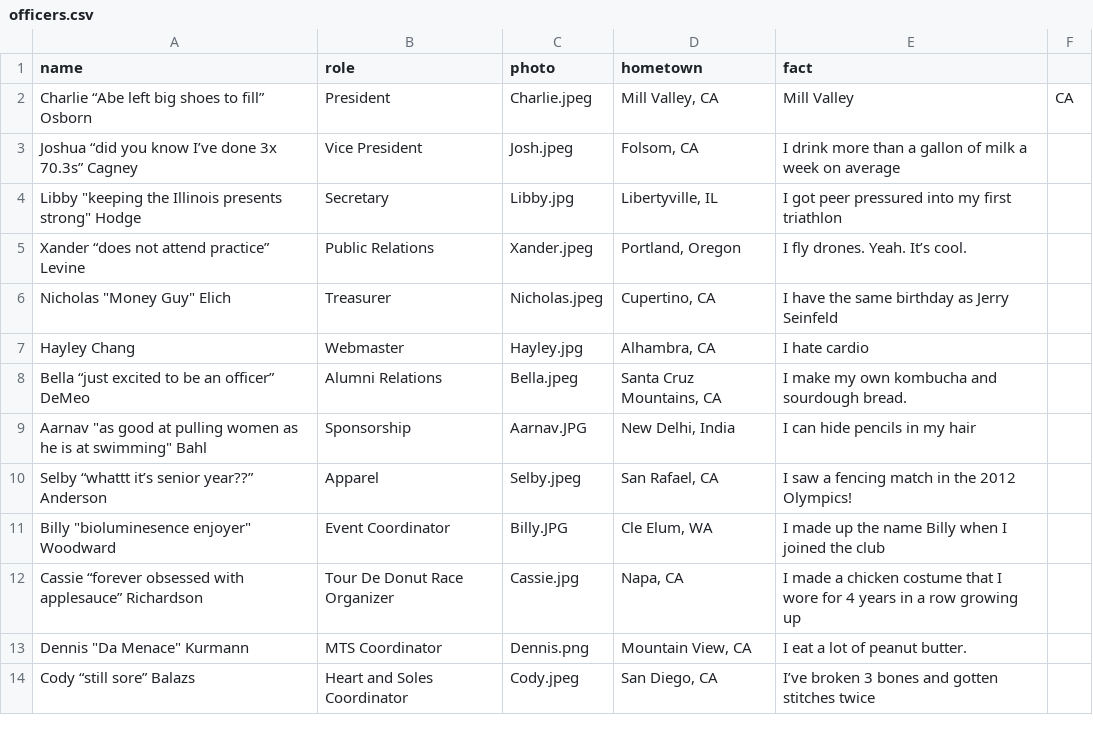
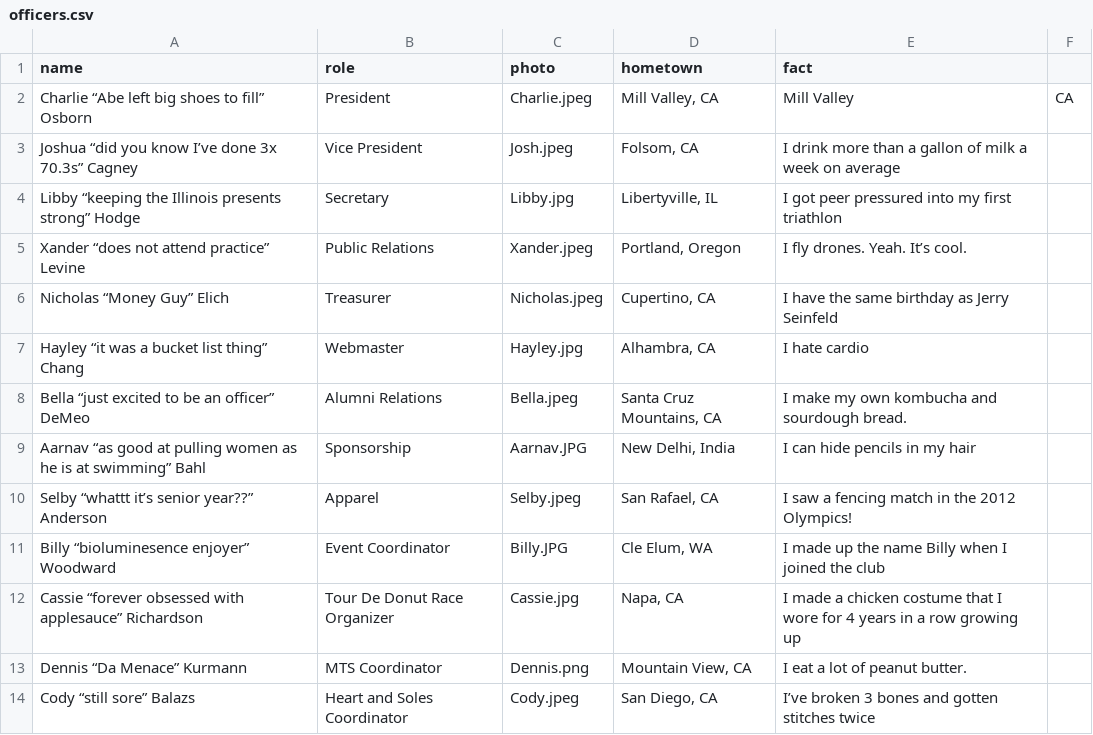
Before and after one commit to CalPolyTriathlon/calpolytriathlon, a CSV file: _data/officers.csv, drawn as a sheet.

Commit message:
Update info (#2)
* change officer info

* add coaches info (without liam

* bug fix: illegal quoting

```diff
--- a/_data/officers.csv
+++ b/_data/officers.csv
@@ -3,12 +3,12 @@ Charlie “Abe left big shoes to fill” Osborn,President,Charlie.jpeg,"Mill Val
 Joshua “did you know I’ve done 3x 70.3s” Cagney,Vice President,Josh.jpeg,"Folsom, CA",I drink more than a gallon of milk a week on average
-Libby "keeping the Illinois presents strong" Hodge,Secretary,Libby.jpg,"Libertyville, IL",I got peer pressured into my first triathlon
+Libby “keeping the Illinois presents strong” Hodge,Secretary,Libby.jpg,"Libertyville, IL",I got peer pressured into my first triathlon
 Xander “does not attend practice” Levine,Public Relations,Xander.jpeg,"Portland, Oregon",I fly drones. Yeah. It’s cool.
-Nicholas "Money Guy" Elich,Treasurer,Nicholas.jpeg,"Cupertino, CA",I have the same birthday as Jerry Seinfeld
-Hayley Chang,Webmaster,Hayley.jpg,"Alhambra, CA",I hate cardio
+Nicholas “Money Guy” Elich,Treasurer,Nicholas.jpeg,"Cupertino, CA",I have the same birthday as Jerry Seinfeld
+Hayley “it was a bucket list thing” Chang,Webmaster,Hayley.jpg,"Alhambra, CA",I hate cardio
 Bella “just excited to be an officer” DeMeo,Alumni Relations,Bella.jpeg,"Santa Cruz Mountains, CA",I make my own kombucha and sourdough bread.
-Aarnav "as good at pulling women as he is at swimming" Bahl,Sponsorship,Aarnav.JPG,"New Delhi, India",I can hide pencils in my hair
+Aarnav “as good at pulling women as he is at swimming” Bahl,Sponsorship,Aarnav.JPG,"New Delhi, India",I can hide pencils in my hair
 Selby “whattt it’s senior year??” Anderson ,Apparel,Selby.jpeg,"San Rafael, CA",I saw a fencing match in the 2012 Olympics!
-Billy "bioluminesence enjoyer" Woodward,Event Coordinator,Billy.JPG,"Cle Elum, WA",I made up the name Billy when I joined the club
+Billy “bioluminesence enjoyer” Woodward,Event Coordinator,Billy.JPG,"Cle Elum, WA",I made up the name Billy when I joined the club
 Cassie “forever obsessed with applesauce” Richardson,Tour De Donut Race Organizer,Cassie.jpg,"Napa, CA",I made a chicken costume that I wore for 4 years in a row growing up
-Dennis "Da Menace" Kurmann ,MTS Coordinator,Dennis.png,"Mountain View, CA ",I eat a lot of peanut butter.
+Dennis “Da Menace” Kurmann ,MTS Coordinator,Dennis.png,"Mountain View, CA ",I eat a lot of peanut butter.
 Cody “still sore” Balazs,Heart and Soles Coordinator,Cody.jpeg,"San Diego, CA",I’ve broken 3 bones and gotten stitches twice
```
